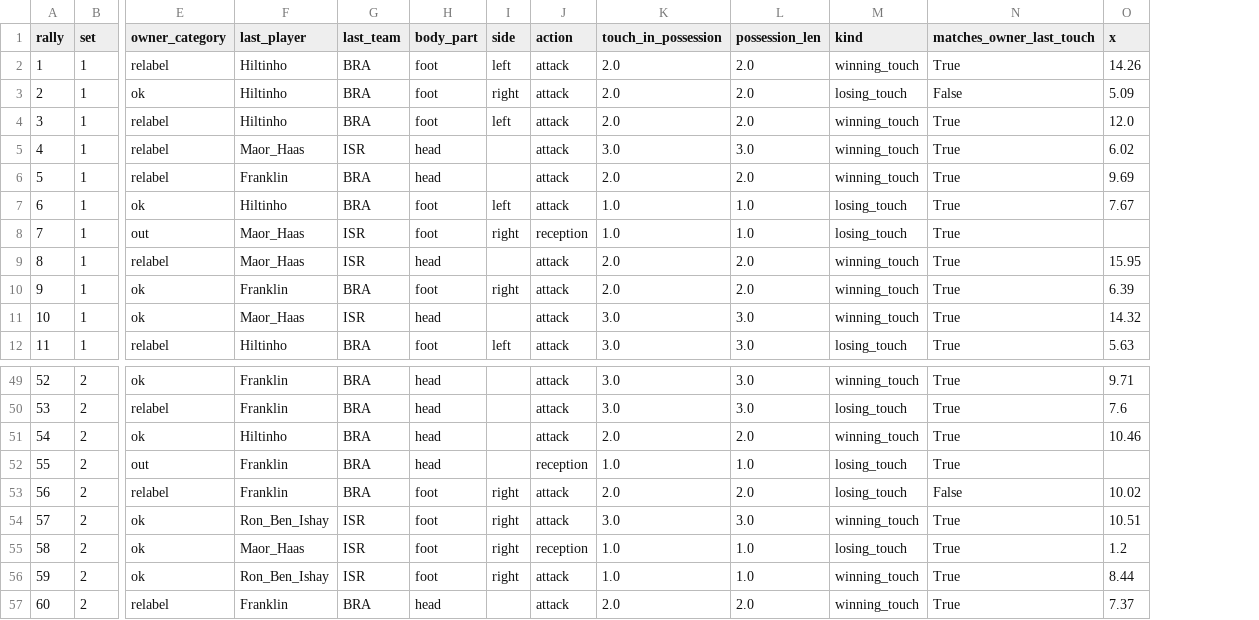
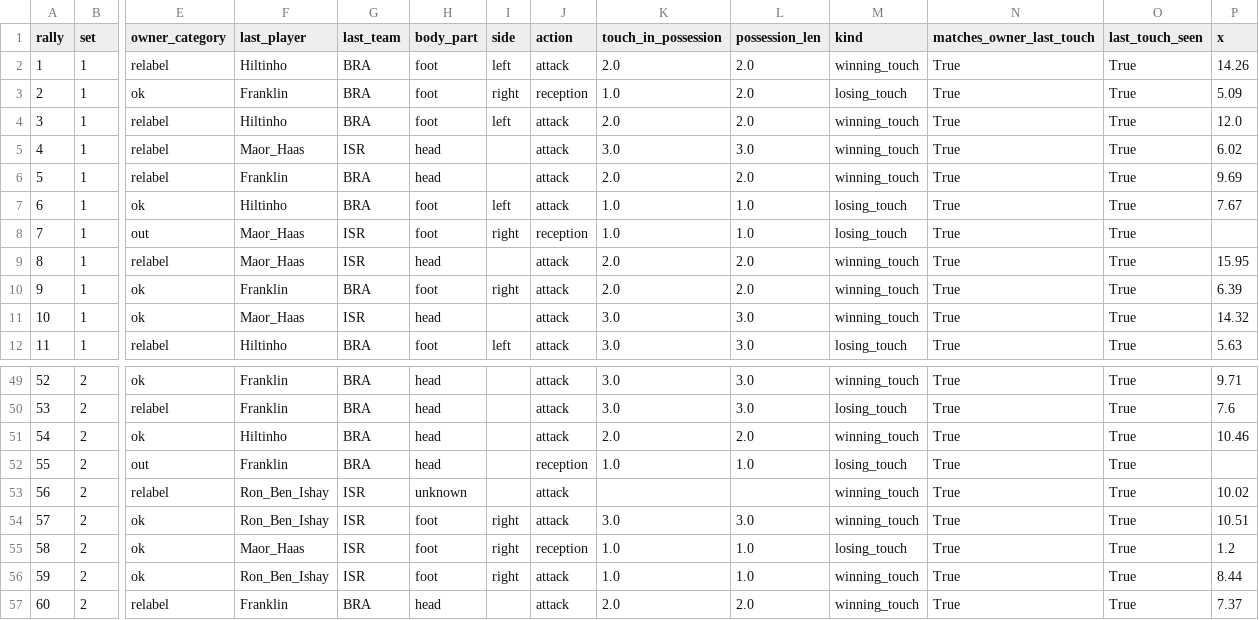
Before and after one commit to tomerzi/fotevolley, a CSV file: data/analysis/point_touches.csv, drawn as a sheet; only a part is shown, gaps mark what is left out; the diff names each change by its address in the sheet, - before the commit and + after, or states it on an @@ line.

```diff
--- a/data/analysis/point_touches.csv
+++ b/data/analysis/point_touches.csv
+column O (last_touch_seen), rows 2-12: all True; rows 49-57: all True
-F3 (last_player): Hiltinho
+F3 (last_player): Franklin
-J3 (action): attack
+J3 (action): reception
-K3 (touch_in_possession): 2.0
+K3 (touch_in_possession): 1.0
-N3 (matches_owner_last_touch): False
+N3 (matches_owner_last_touch): True
-F53 (last_player): Franklin
+F53 (last_player): Ron_Ben_Ishay
-G53 (last_team): BRA
+G53 (last_team): ISR
-H53 (body_part): foot
+H53 (body_part): unknown
-I53 (side): right
+I53 (side): (empty)
-K53 (touch_in_possession): 2.0
+K53 (touch_in_possession): (empty)
-L53 (possession_len): 2.0
+L53 (possession_len): (empty)
-M53 (kind): losing_touch
+M53 (kind): winning_touch
-N53 (matches_owner_last_touch): False
+N53 (matches_owner_last_touch): True
```
Also changed, not shown: data/analysis/set_quality.csv, data/analysis/touch_body.csv, 8 other files.
